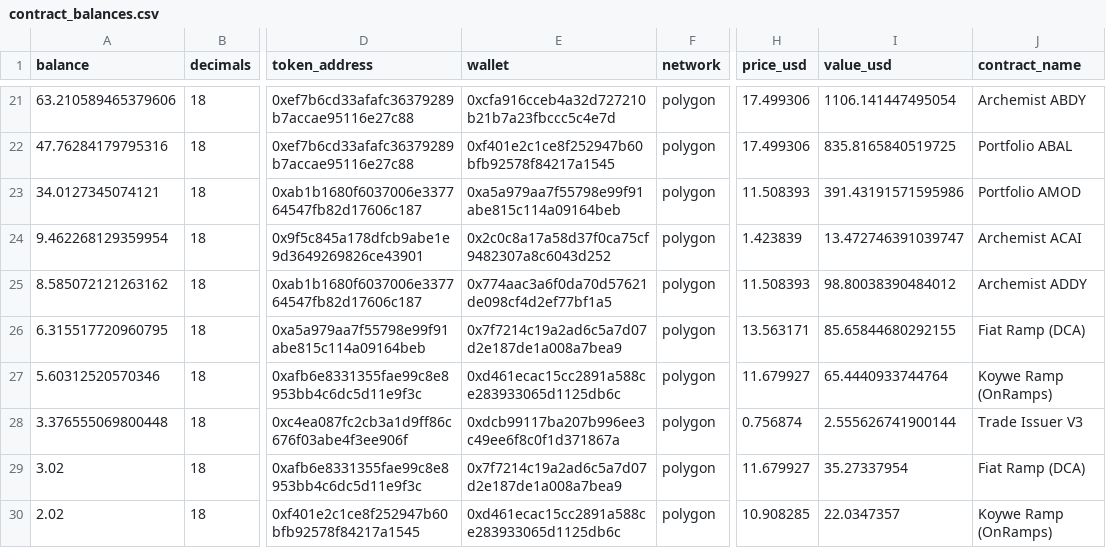
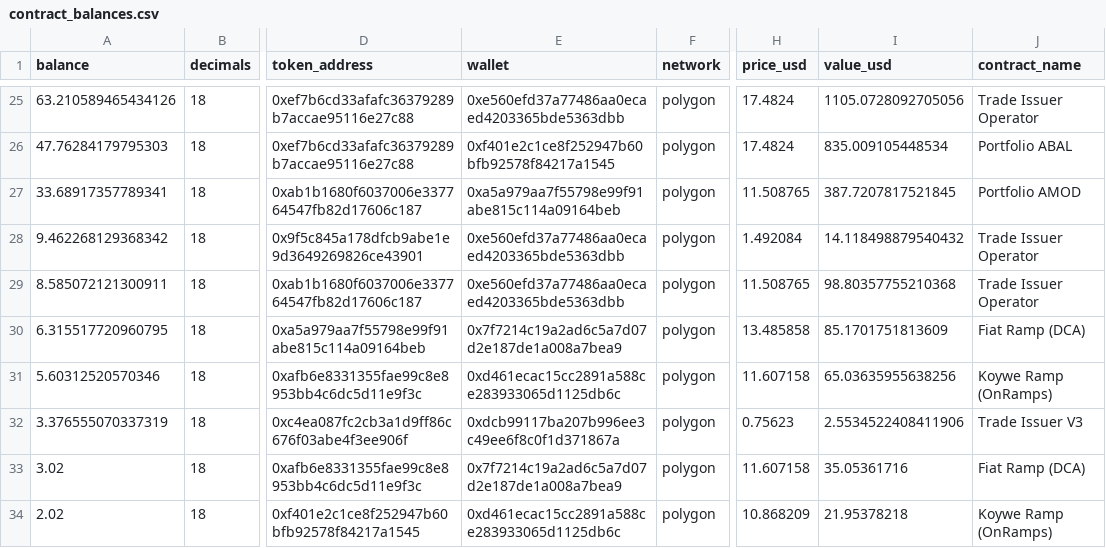
Before and after one commit to bahumadap/outflows, a CSV file: data/processed/contract_balances.csv, drawn as a sheet; only a part is shown, gaps mark what is left out; addresses are those after the commit; the diff covers the shown part only; the diff names each change by its address in the sheet, - before the commit and + after, or states it on an @@ line.

```diff
--- a/data/processed/contract_balances.csv
+++ b/data/processed/contract_balances.csv
-A25 (balance): 63.210589465379606
+A25 (balance): 63.210589465434126
-E25 (wallet): 0xcfa916cceb4a32d727210b21b7a23fbccc5c4e7d
+E25 (wallet): 0xe560efd37a77486aa0ecaed4203365bde5363dbb
-H25:H26 (price_usd): 17.499306
+H25:H26 (price_usd): 17.4824
-I25 (value_usd): 1106.141447495054
+I25 (value_usd): 1105.0728092705056
-J25 (contract_name): Archemist ABDY
+J25 (contract_name): Trade Issuer Operator
-A26 (balance): 47.76284179795316
+A26 (balance): 47.76284179795303
-I26 (value_usd): 835.8165840519725
+I26 (value_usd): 835.009105448534
-A27 (balance): 34.0127345074121
+A27 (balance): 33.68917357789341
-H27 (price_usd): 11.508393
+H27 (price_usd): 11.508765
-I27 (value_usd): 391.43191571595986
+I27 (value_usd): 387.7207817521845
-A28 (balance): 9.462268129359954
+A28 (balance): 9.462268129368342
-E28 (wallet): 0x2c0c8a17a58d37f0ca75cf9482307a8c6043d252
+E28 (wallet): 0xe560efd37a77486aa0ecaed4203365bde5363dbb
-H28 (price_usd): 1.423839
+H28 (price_usd): 1.492084
-I28 (value_usd): 13.472746391039747
+I28 (value_usd): 14.118498879540432
-J28 (contract_name): Archemist ACAI
+J28 (contract_name): Trade Issuer Operator
-A29 (balance): 8.585072121263162
+A29 (balance): 8.585072121300911
-E29 (wallet): 0x774aac3a6f0da70d57621de098cf4d2ef77bf1a5
+E29 (wallet): 0xe560efd37a77486aa0ecaed4203365bde5363dbb
-H29 (price_usd): 11.508393
+H29 (price_usd): 11.508765
-I29 (value_usd): 98.80038390484012
+I29 (value_usd): 98.80357755210368
-J29 (contract_name): Archemist ADDY
+J29 (contract_name): Trade Issuer Operator
-H30 (price_usd): 13.563171
+H30 (price_usd): 13.485858
-I30 (value_usd): 85.65844680292155
+I30 (value_usd): 85.1701751813609
-H31 (price_usd): 11.679927
+H31 (price_usd): 11.607158
-I31 (value_usd): 65.4440933744764
+I31 (value_usd): 65.03635955638256
-A32 (balance): 3.376555069800448
+A32 (balance): 3.376555070337319
-H32 (price_usd): 0.756874
+H32 (price_usd): 0.75623
-I32 (value_usd): 2.555626741900144
+I32 (value_usd): 2.5534522408411906
-H33 (price_usd): 11.679927
+H33 (price_usd): 11.607158
-I33 (value_usd): 35.27337954
+I33 (value_usd): 35.05361716
-H34 (price_usd): 10.908285
+H34 (price_usd): 10.868209
-I34 (value_usd): 22.0347357
+I34 (value_usd): 21.95378218
```
Also changed, not shown: 5 added rows and 79 edited cells elsewhere in this file, data/processed/balances.csv, data/processed/outflows.csv, 9 other files.
